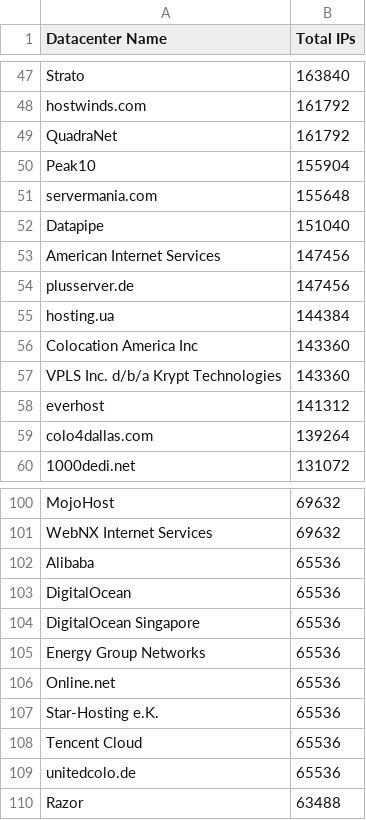
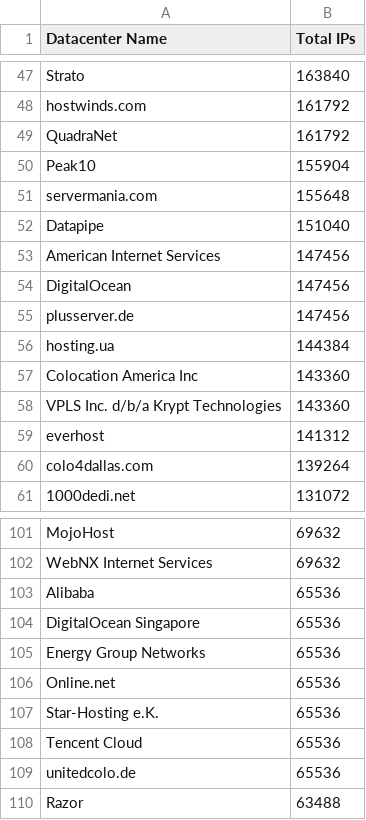
Before and after one commit to client9/ipcat, a CSV file: datacenters-stats.csv, drawn as a sheet; only a part is shown, gaps mark what is left out; removed rows and columns are numbered as before the commit, all else as after; the diff names each change by its address in the sheet, - before the commit and + after, or states it on an @@ line.

```diff
--- a/datacenters-stats.csv
+++ b/datacenters-stats.csv
+row 54: DigitalOcean | 147456
-row 103: DigitalOcean | 65536
```
Also changed, not shown: datacenters.csv.
